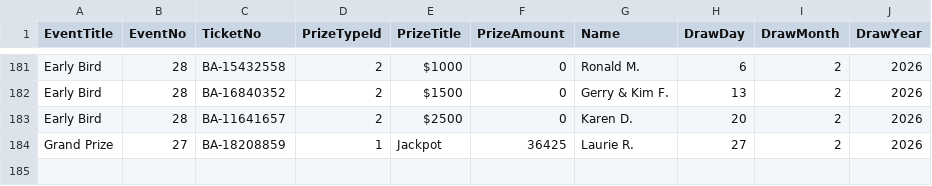
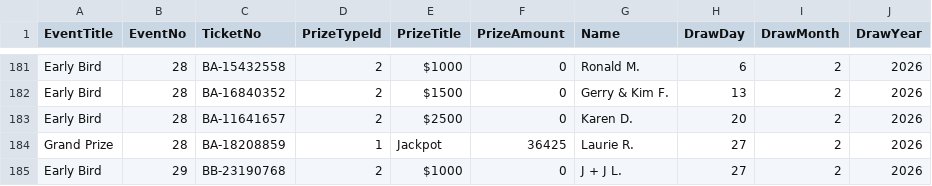
Before and after one commit to AscendFS/winners-list, a CSV file: nbrhcraffle.5050central.com$winners.csv, drawn as a sheet; only a part is shown, gaps mark what is left out.

Commit message:
Update nbrhcraffle.5050central.com$winners.csv

```diff
--- a/nbrhcraffle.5050central.com$winners.csv
+++ b/nbrhcraffle.5050central.com$winners.csv
@@ -183,2 +183,3 @@ Early Bird,28,BA-16840352,2,$1500,0,Gerry & Kim F.,13,2,2026
 Early Bird,28,BA-11641657,2,$2500,0,Karen D.,20,2,2026
-Grand Prize,27,BA-18208859,1,Jackpot,36425,Laurie R.,27,2,2026
+Grand Prize,28,BA-18208859,1,Jackpot,36425,Laurie R.,27,2,2026
+Early Bird,29,BB-23190768,2,$1000,0,J + J L.,27,2,2026
```
